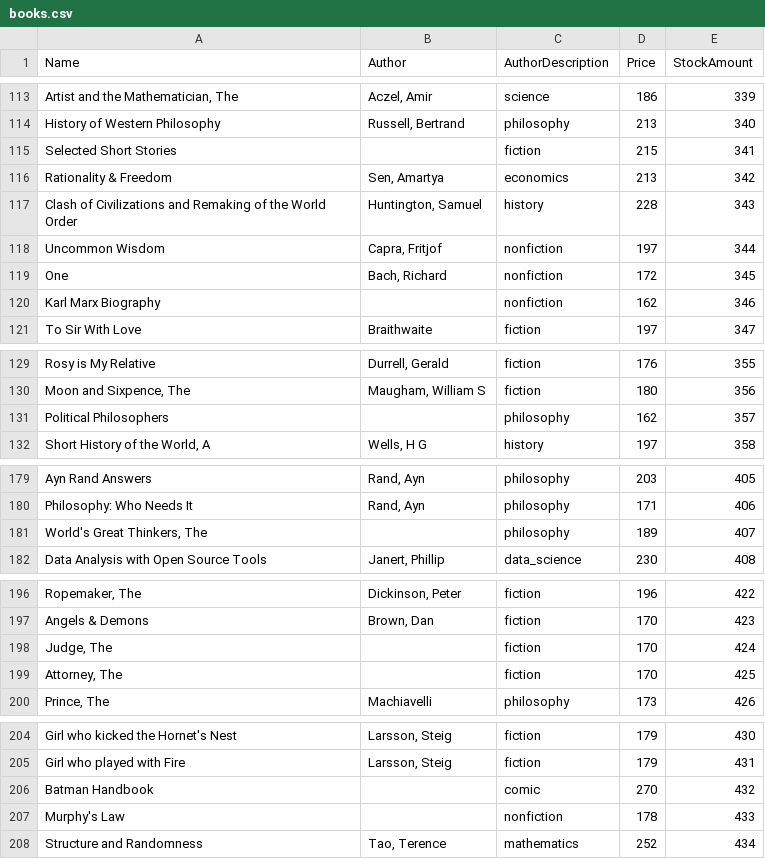
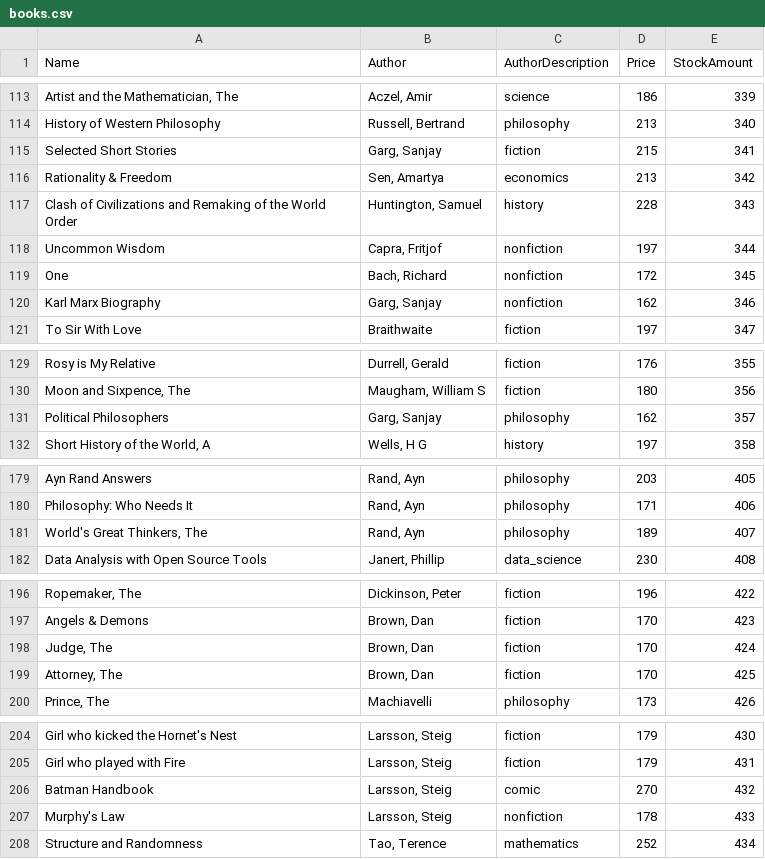
Before and after one commit to Picus-Security-Golang-Backend-Bootcamp/homework-3-ErdemOzgen, a CSV file: books.csv, drawn as a sheet; only a part is shown, gaps mark what is left out; the diff covers the shown part only; the diff names each change by its address in the sheet, - before the commit and + after, or states it on an @@ line.

```diff
--- a/books.csv
+++ b/books.csv
-B115 (Author): (empty)
+B115 (Author): Garg, Sanjay
-B120 (Author): (empty)
+B120 (Author): Garg, Sanjay
-B131 (Author): (empty)
+B131 (Author): Garg, Sanjay
-B181 (Author): (empty)
+B181 (Author): Rand, Ayn
-B198:B199 (Author): (empty)
+B198:B199 (Author): Brown, Dan
-B206:B207 (Author): (empty)
+B206:B207 (Author): Larsson, Steig
```
Also changed, not shown: 16 edited cells elsewhere in this file, 5 other files.
